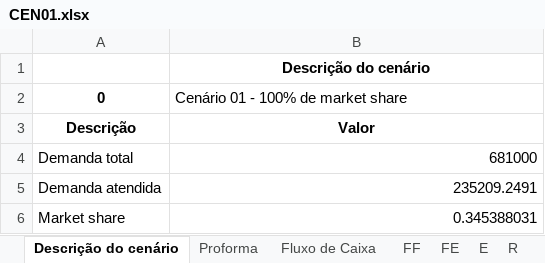
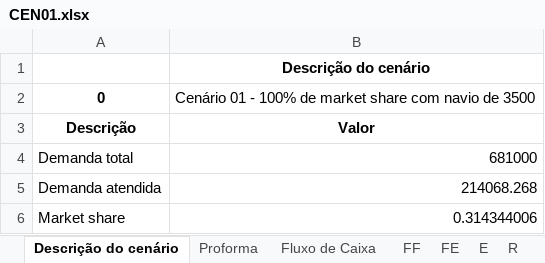
Before and after one commit to enzokgomes/PlanejamentoEstocasticoDeRotas, an Excel workbook: Resultados/CEN01.xlsx, sheet Descrição do cenário, drawn as a sheet; values as stored, in another font and other column widths than the file's, no borders; the diff names each change by its address in the sheet, - before the commit and + after, or states it on an @@ line.

```diff
--- a/Resultados/CEN01.xlsx (sheet Descrição do cenário)
+++ b/Resultados/CEN01.xlsx (sheet Descrição do cenário)
-B2: Cenário 01 - 100% de market share
+B2: Cenário 01 - 100% de market share com navio de 3500
-B5: 235209.2491
+B5: 214068.268
-B6: 0.345388031
+B6: 0.314344006
```
Also changed, not shown: sheet E, sheet RSF, sheet RSE, sheet FF_port, sheet FF, sheet RLF, 6 more sheets, Dados/Modelo CEN02.xlsx, Dados/Modelo CEN03.xlsx, 3 other files.
